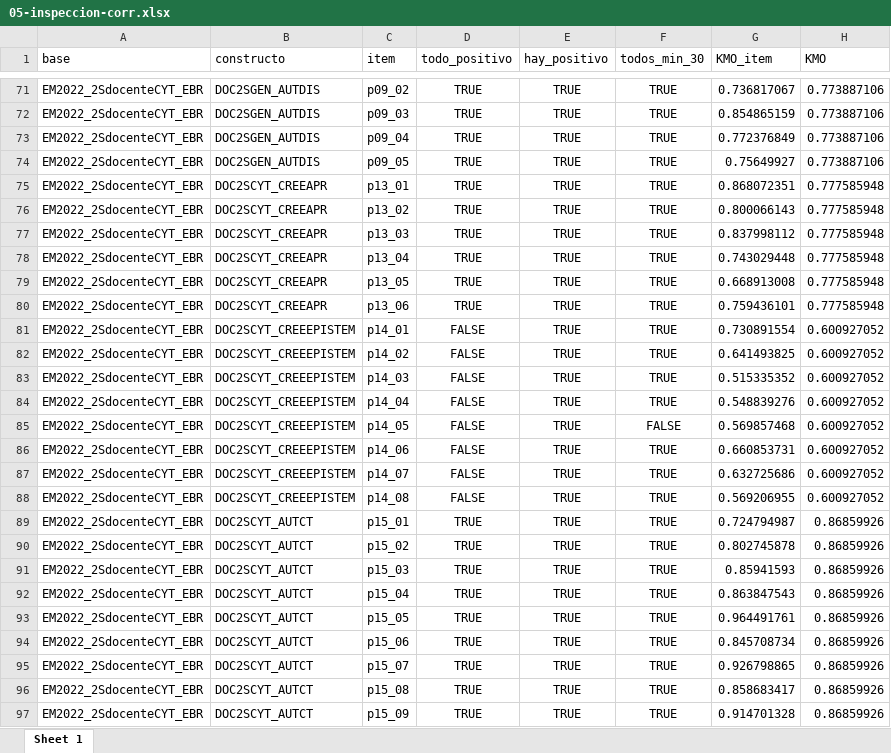
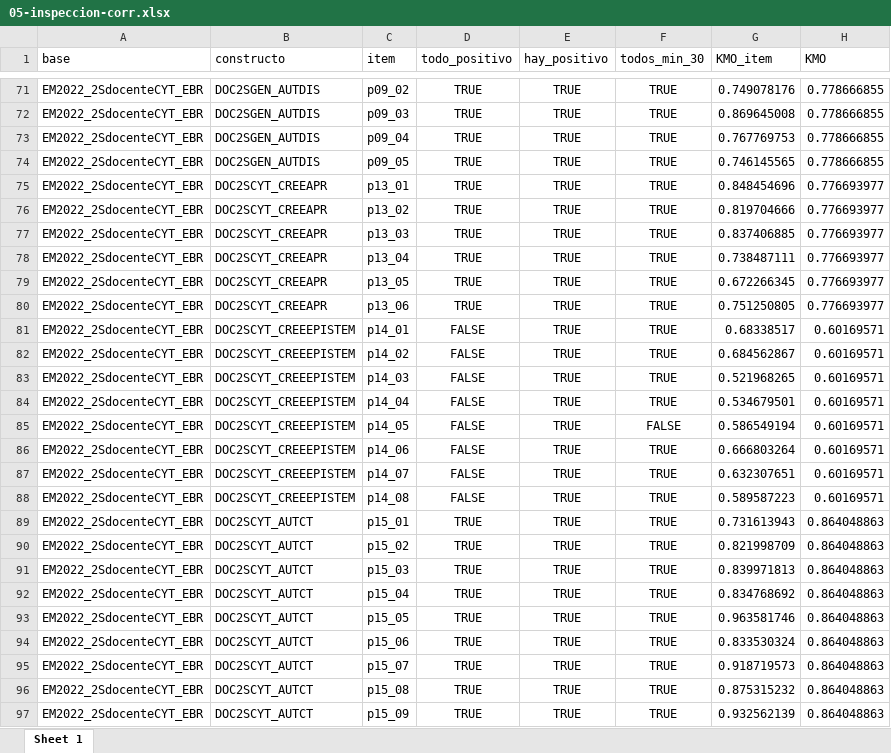
Before and after one commit to diegohc1/EM22, an Excel workbook: 02-reportes-scripts/00-acomodaciones/05-inspeccion-corr.xlsx, sheet Sheet 1, drawn as a sheet; only a part is shown, gaps mark what is left out; values as stored, in another font and other column widths than the file's, no borders; the diff covers the shown part only; the diff names each change by its address in the sheet, - before the commit and + after, or states it on an @@ line.

```diff
--- a/02-reportes-scripts/00-acomodaciones/05-inspeccion-corr.xlsx (sheet Sheet 1)
+++ b/02-reportes-scripts/00-acomodaciones/05-inspeccion-corr.xlsx (sheet Sheet 1)
-G71 (KMO_item): 0.736817067
+G71 (KMO_item): 0.749078176
-H71:H74 (KMO): 0.773887106
+H71:H74 (KMO): 0.778666855
-G72 (KMO_item): 0.854865159
+G72 (KMO_item): 0.869645008
-G73 (KMO_item): 0.772376849
+G73 (KMO_item): 0.767769753
-G74 (KMO_item): 0.75649927
+G74 (KMO_item): 0.746145565
-G75 (KMO_item): 0.868072351
+G75 (KMO_item): 0.848454696
-H75:H80 (KMO): 0.777585948
+H75:H80 (KMO): 0.776693977
-G76 (KMO_item): 0.800066143
+G76 (KMO_item): 0.819704666
-G77 (KMO_item): 0.837998112
+G77 (KMO_item): 0.837406885
-G78 (KMO_item): 0.743029448
+G78 (KMO_item): 0.738487111
-G79 (KMO_item): 0.668913008
+G79 (KMO_item): 0.672266345
-G80 (KMO_item): 0.759436101
+G80 (KMO_item): 0.751250805
-G81 (KMO_item): 0.730891554
+G81 (KMO_item): 0.68338517
-H81:H88 (KMO): 0.600927052
+H81:H88 (KMO): 0.60169571
-G82 (KMO_item): 0.641493825
+G82 (KMO_item): 0.684562867
-G83 (KMO_item): 0.515335352
+G83 (KMO_item): 0.521968265
-G84 (KMO_item): 0.548839276
+G84 (KMO_item): 0.534679501
-G85 (KMO_item): 0.569857468
+G85 (KMO_item): 0.586549194
-G86 (KMO_item): 0.660853731
+G86 (KMO_item): 0.666803264
-G87 (KMO_item): 0.632725686
+G87 (KMO_item): 0.632307651
-G88 (KMO_item): 0.569206955
+G88 (KMO_item): 0.589587223
-G89 (KMO_item): 0.724794987
+G89 (KMO_item): 0.731613943
-H89:H97 (KMO): 0.86859926
+H89:H97 (KMO): 0.864048863
-G90 (KMO_item): 0.802745878
+G90 (KMO_item): 0.821998709
-G91 (KMO_item): 0.85941593
+G91 (KMO_item): 0.839971813
-G92 (KMO_item): 0.863847543
+G92 (KMO_item): 0.834768692
-G93 (KMO_item): 0.964491761
+G93 (KMO_item): 0.963581746
-G94 (KMO_item): 0.845708734
+G94 (KMO_item): 0.833530324
-G95 (KMO_item): 0.926798865
+G95 (KMO_item): 0.918719573
-G96 (KMO_item): 0.858683417
+G96 (KMO_item): 0.875315232
-G97 (KMO_item): 0.914701328
+G97 (KMO_item): 0.932562139
```
Also changed, not shown: 303 edited cells elsewhere in this sheet, 02-reportes-scripts/00-acomodaciones/03-valores-perdidos-indices.xlsx, 02-reportes-scripts/01-descriptivos/01-descriptivos-ffaa.xlsx, 10 other files.
